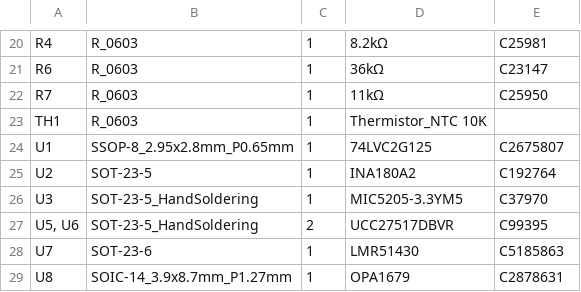
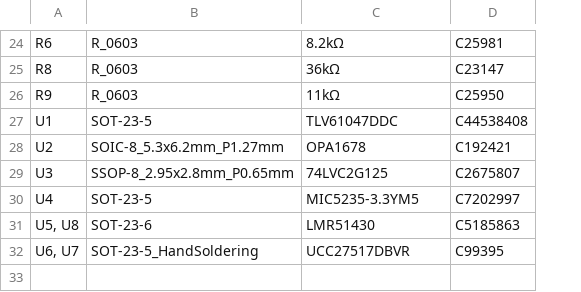
Before and after one commit to GoodEarthWeather/myKicadProjects, a CSV file: QEX_PowerAmp_Experiment_v2/production/bom.csv, drawn as a sheet; only a part is shown, gaps mark what is left out; removed rows and columns are numbered as before the commit, all else as after; the diff covers the shown part only; the diff names each change by its address in the sheet, - before the commit and + after, or states it on an @@ line.

```diff
--- a/QEX_PowerAmp_Experiment_v2/production/bom.csv
+++ b/QEX_PowerAmp_Experiment_v2/production/bom.csv
-column C, rows 20-22: all 1; rows 24-27: 1 | 1 | 1 | 2
-A24: R4
+A24: R6
-A25: R6
+A25: R8
-A26: R7
+A26: R9
-row 23: TH1 | R_0603 | 1 | Thermistor_NTC 10K
-B27: SSOP-8_2.95x2.8mm_P0.65mm
+B27: SOT-23-5
-C27: 74LVC2G125
+C27: TLV61047DDC
-D27: C2675807
+D27: C44538408
-B28: SOT-23-5
+B28: SOIC-8_5.3x6.2mm_P1.27mm
-C28: INA180A2
+C28: OPA1678
-D28: C192764
+D28: C192421
-B29: SOT-23-5_HandSoldering
+B29: SSOP-8_2.95x2.8mm_P0.65mm
-C29: MIC5205-3.3YM5
+C29: 74LVC2G125
-D29: C37970
+D29: C2675807
+row 30: U4 | SOT-23-5 | MIC5235-3.3YM5 | C7202997
+row 31: U5, U8 | SOT-23-6 | LMR51430 | C5185863
-A32: U5, U6
+A32: U6, U7
-row 28: U7 | SOT-23-6 | 1 | LMR51430 | C5185863
-row 29: U8 | SOIC-14_3.9x8.7mm_P1.27mm | 1 | OPA1679 | C2878631
```
Also changed, not shown: 9 added rows, 5 removed rows and 17 edited cells elsewhere in this file, QEX_PowerAmp_Experiment_v2/production/designators.csv, QEX_PowerAmp_Experiment_v2/production/positions.csv, 8 other files.
